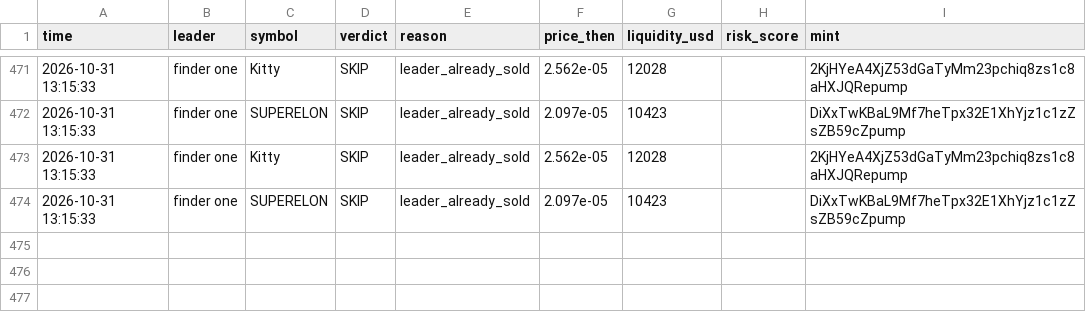
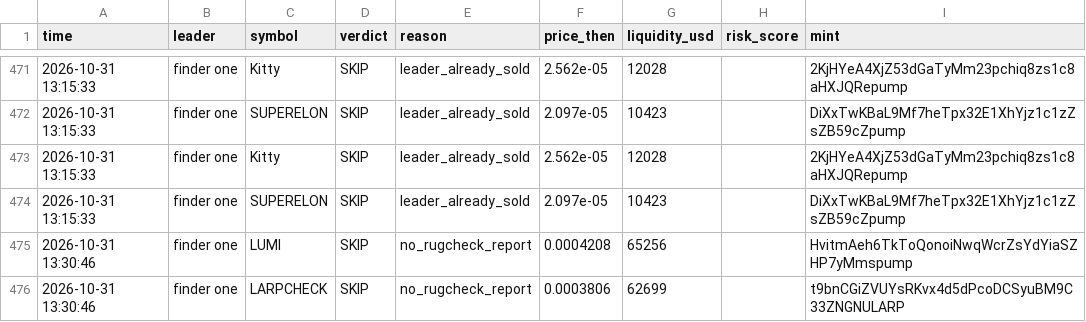
Before and after one commit to Just-in-ii/paper-desk, a CSV file: decisions.csv, drawn as a sheet; only a part is shown, gaps mark what is left out.

```diff
--- a/decisions.csv
+++ b/decisions.csv
@@ -474 +474,3 @@ time,leader,symbol,verdict,reason,price_then,liquidity_usd,risk_score,mint
 2026-10-31 13:15:33,finder one,SUPERELON,SKIP,leader_already_sold,2.097e-05,10423,,DiXxTwKBaL9Mf7heTpx32E1XhYjz1c1zZsZB59cZpump
+2026-10-31 13:30:46,finder one,LUMI,SKIP,no_rugcheck_report,0.0004208,65256,,HvitmAeh6TkToQonoiNwqWcrZsYdYiaSZHP7yMmspump
+2026-10-31 13:30:46,finder one,LARPCHECK,SKIP,no_rugcheck_report,0.0003806,62699,,t9bnCGiZVUYsRKvx4d5dPcoDCSyuBM9C33ZNGNULARP
```
Also changed, not shown: 2 other files.
